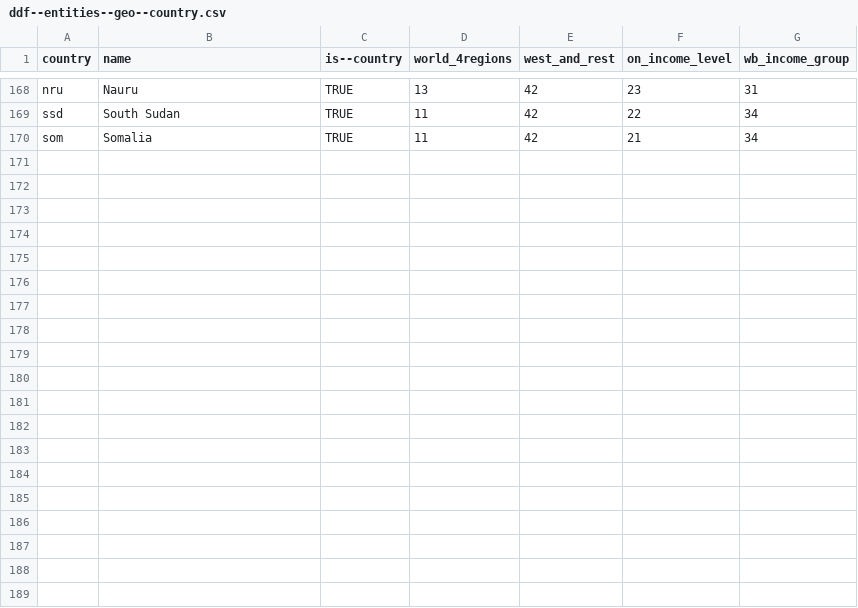
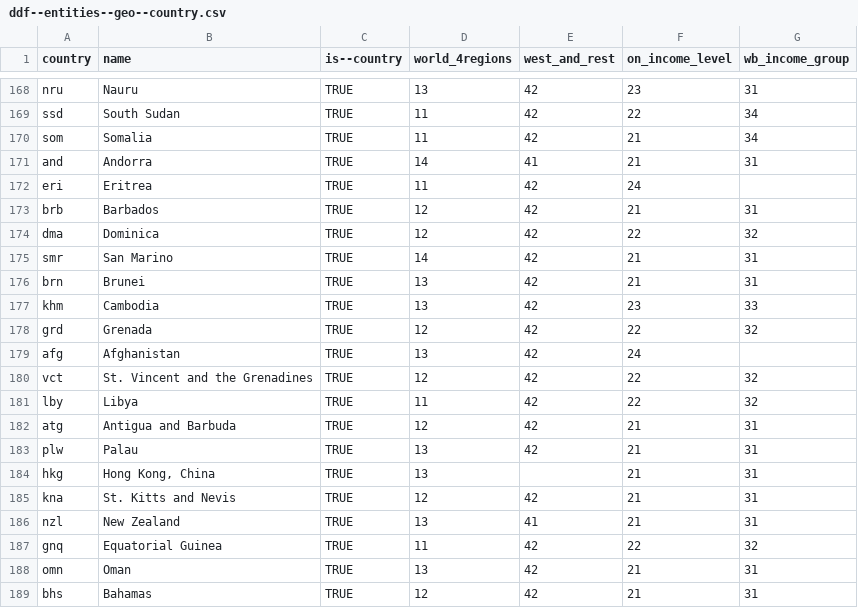
Before and after one commit to open-numbers/ddf--worldbank--povcalnet, a CSV file: ddf--entities--geo--country.csv, drawn as a sheet; only a part is shown, gaps mark what is left out; the diff covers the shown part only; the diff names each change by its address in the sheet, - before the commit and + after, or states it on an @@ line.

Commit message:
add missing country entities

```diff
--- a/ddf--entities--geo--country.csv
+++ b/ddf--entities--geo--country.csv
+row 171: and | Andorra | TRUE | 14 | 41 | 21 | 31
+row 172: eri | Eritrea | TRUE | 11 | 42 | 24
+row 173: brb | Barbados | TRUE | 12 | 42 | 21 | 31
+row 174: dma | Dominica | TRUE | 12 | 42 | 22 | 32
+row 175: smr | San Marino | TRUE | 14 | 42 | 21 | 31
+row 176: brn | Brunei | TRUE | 13 | 42 | 21 | 31
+row 177: khm | Cambodia | TRUE | 13 | 42 | 23 | 33
+row 178: grd | Grenada | TRUE | 12 | 42 | 22 | 32
+row 179: afg | Afghanistan | TRUE | 13 | 42 | 24
+row 180: vct | St. Vincent and the Grenadines | TRUE | 12 | 42 | 22 | 32
+row 181: lby | Libya | TRUE | 11 | 42 | 22 | 32
+row 182: atg | Antigua and Barbuda | TRUE | 12 | 42 | 21 | 31
+row 183: plw | Palau | TRUE | 13 | 42 | 21 | 31
+row 184: hkg | Hong Kong, China | TRUE | 13 |  | 21 | 31
+row 185: kna | St. Kitts and Nevis | TRUE | 12 | 42 | 21 | 31
+row 186: nzl | New Zealand | TRUE | 13 | 41 | 21 | 31
+row 187: gnq | Equatorial Guinea | TRUE | 11 | 42 | 22 | 32
+row 188: omn | Oman | TRUE | 13 | 42 | 21 | 31
+row 189: bhs | Bahamas | TRUE | 12 | 42 | 21 | 31
```
Also changed, not shown: 9 added rows elsewhere in this file, 1 other file.
